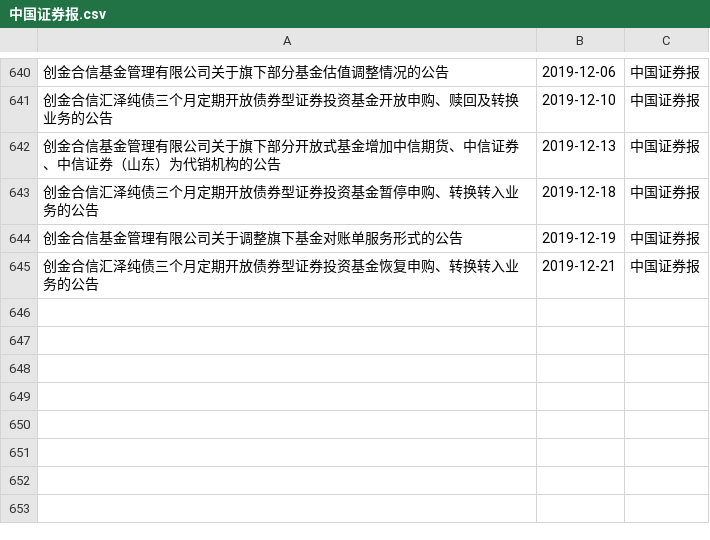
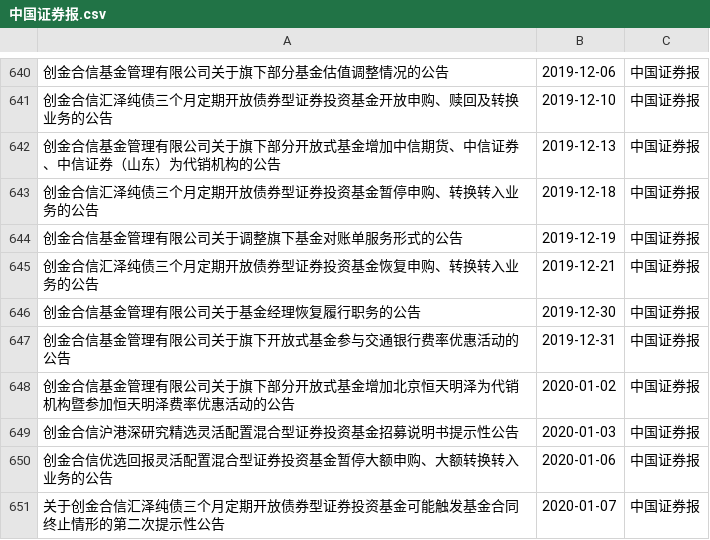
Before and after one commit to cn595980161/informationDisclosure, a CSV file: src/main/resources/python/paper/中国证券报.csv, drawn as a sheet; only a part is shown, gaps mark what is left out; the diff names each change by its address in the sheet, - before the commit and + after, or states it on an @@ line.

```diff
--- a/src/main/resources/python/paper/中国证券报.csv
+++ b/src/main/resources/python/paper/中国证券报.csv
+row 646: 创金合信基金管理有限公司关于基金经理恢复履行职务的公告 | 2019-12-30 | 中国证券报
+row 647: 创金合信基金管理有限公司关于旗下开放式基金参与交通银行费率优惠活动的公告 | 2019-12-31 | 中国证券报
+row 648: 创金合信基金管理有限公司关于旗下部分开放式基金增加北京恒天明泽为代销机构暨参加恒天明泽费率优惠活动的公告 | 2020-01-02 | 中国证券报
+row 649: 创金合信沪港深研究精选灵活配置混合型证券投资基金招募说明书提示性公告 | 2020-01-03 | 中国证券报
+row 650: 创金合信优选回报灵活配置混合型证券投资基金暂停大额申购、大额转换转入业务的公告 | 2020-01-06 | 中国证券报
+row 651: 关于创金合信汇泽纯债三个月定期开放债券型证券投资基金可能触发基金合同终止情形的第二次提示性公告 | 2020-01-07 | 中国证券报
```
Also changed, not shown: src/main/resources/python/paper/上海证券报.csv, src/main/resources/python/paper/证券时报电子报.csv, 3 other files.
